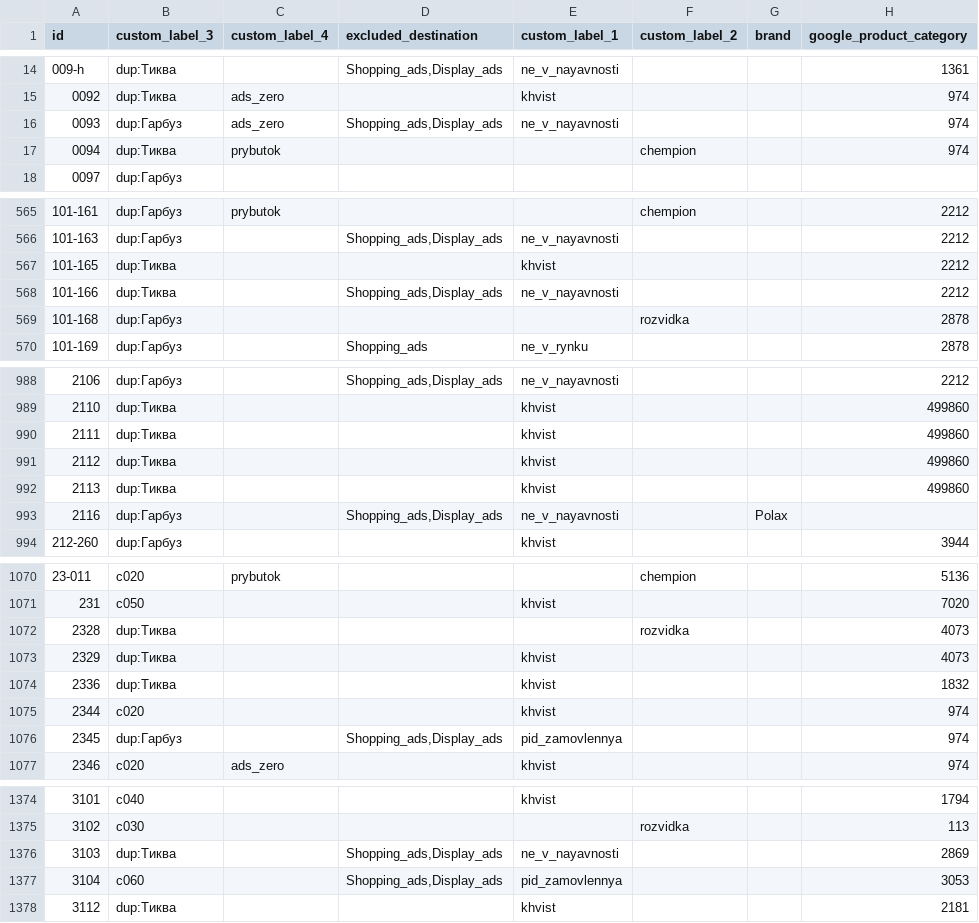
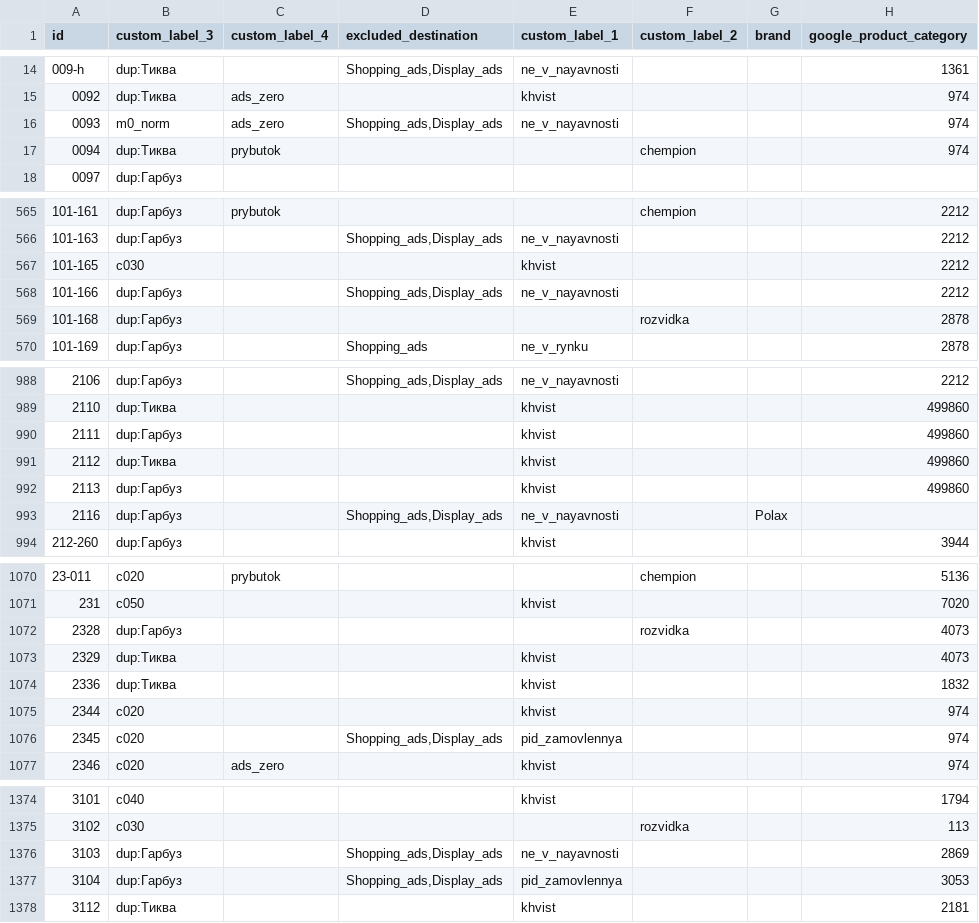
Before and after one commit to enagrosvit-beep/pub, a TSV file: feeds/Едім-labels.tsv, drawn as a sheet; only a part is shown, gaps mark what is left out; the diff covers the shown part only; the diff names each change by its address in the sheet, - before the commit and + after, or states it on an @@ line.

```diff
--- a/feeds/Едім-labels.tsv
+++ b/feeds/Едім-labels.tsv
-B16 (custom_label_3): dup:Гарбуз
+B16 (custom_label_3): m0_norm
-B567 (custom_label_3): dup:Тиква
+B567 (custom_label_3): c030
-B568 (custom_label_3): dup:Тиква
+B568 (custom_label_3): dup:Гарбуз
-B990 (custom_label_3): dup:Тиква
+B990 (custom_label_3): dup:Гарбуз
-B992 (custom_label_3): dup:Тиква
+B992 (custom_label_3): dup:Гарбуз
-B1072 (custom_label_3): dup:Тиква
+B1072 (custom_label_3): dup:Гарбуз
-B1076 (custom_label_3): dup:Гарбуз
+B1076 (custom_label_3): c020
-B1376 (custom_label_3): dup:Тиква
+B1376 (custom_label_3): dup:Гарбуз
-B1377 (custom_label_3): c060
+B1377 (custom_label_3): dup:Гарбуз
```
Also changed, not shown: 43 edited cells elsewhere in this file, feeds/Тиква-labels.tsv, 2 other files.
